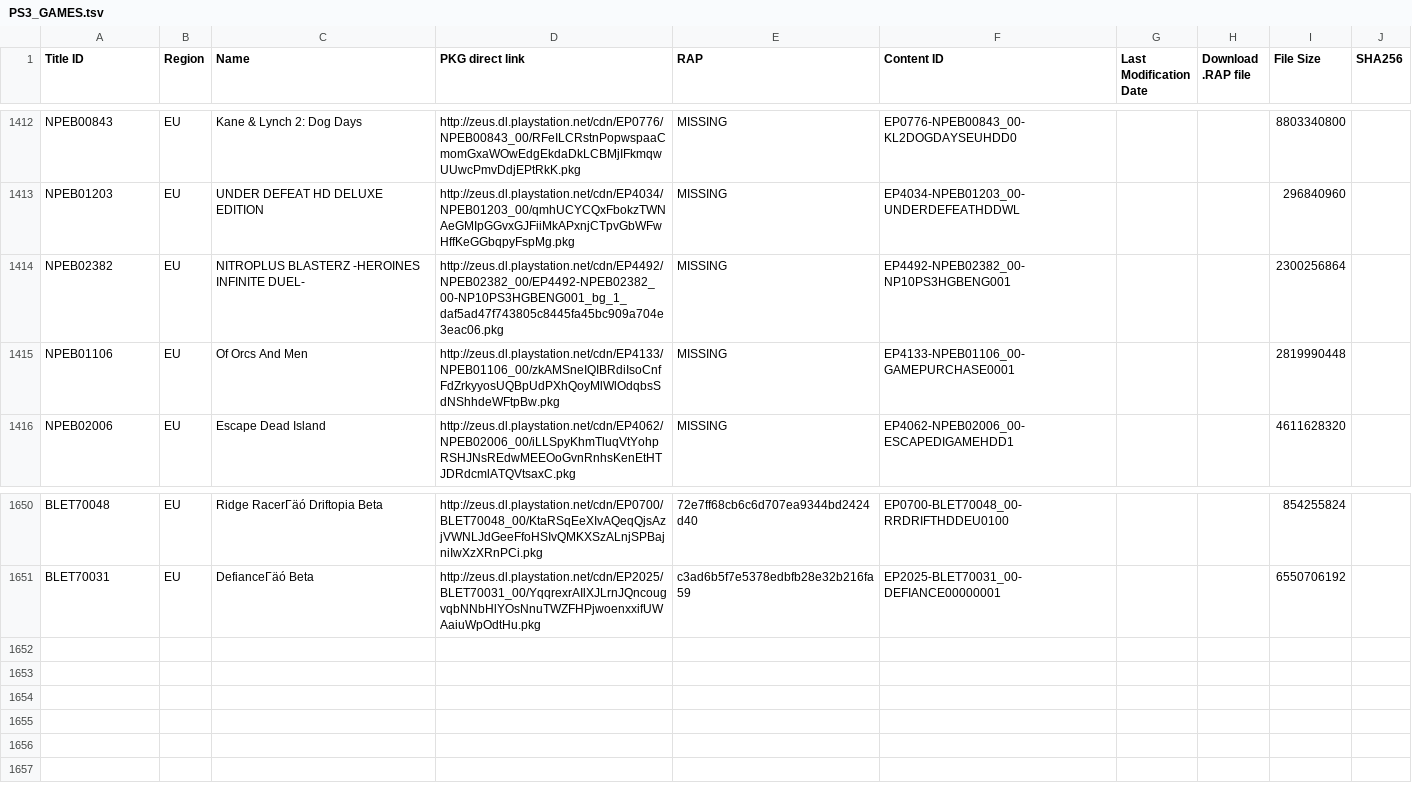
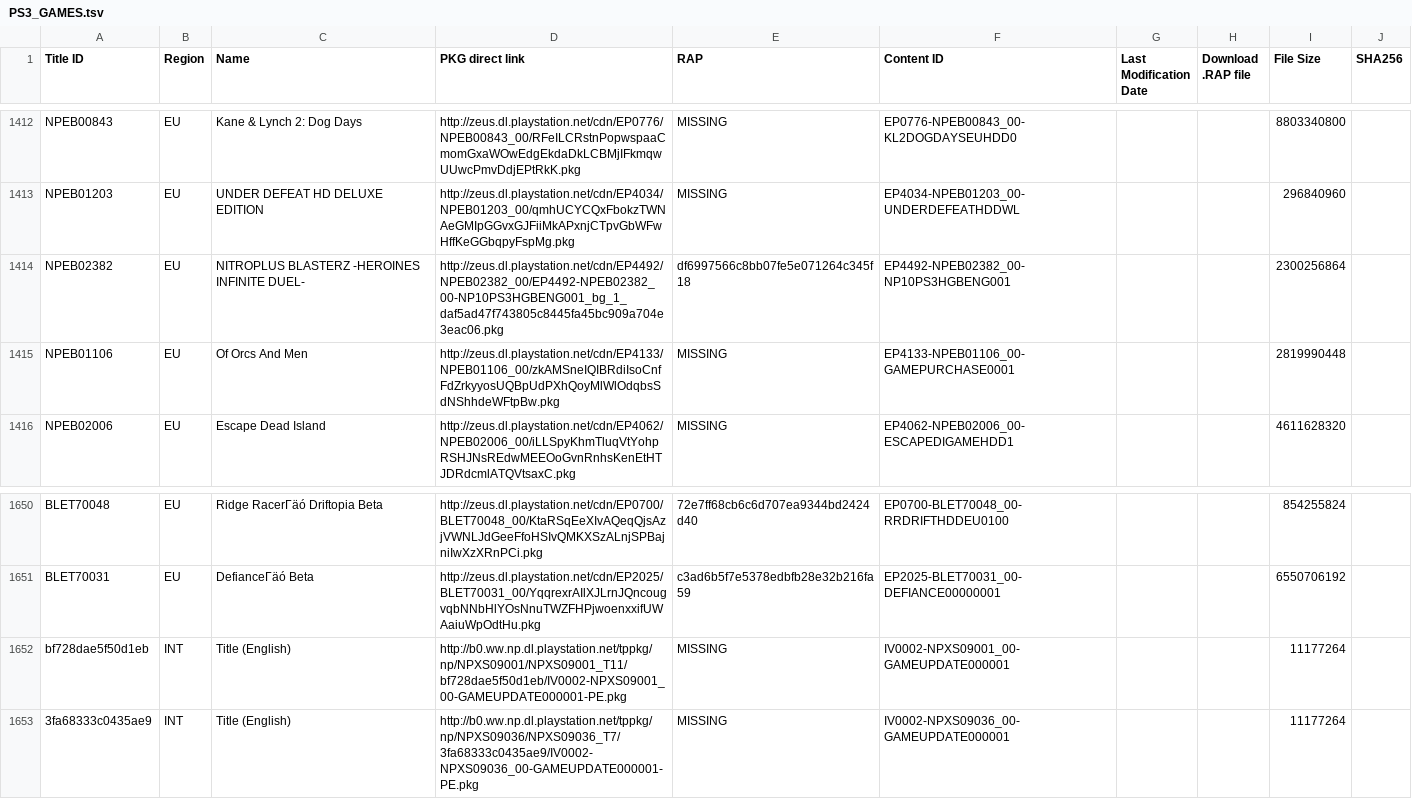
Before and after one commit to ruvelro/PSN-Killer-Database, a TSV file: data/pending/PS3_GAMES.tsv, drawn as a sheet; only a part is shown, gaps mark what is left out.

```diff
--- a/data/pending/PS3_GAMES.tsv
+++ b/data/pending/PS3_GAMES.tsv
@@ -1413,3 +1413,3 @@ NPEB00843	EU	Kane & Lynch 2: Dog Days	http://zeus.dl.playstation.net/cdn/EP0776/
 NPEB01203	EU	UNDER DEFEAT HD DELUXE EDITION	http://zeus.dl.playstation.net/cdn/EP4034/NPEB01203_00/qmhUCYCQxFbokzTWNAeGMIpGGvxGJFiiMkAPxnjCTpvGbWFwHffKeGGbqpyFspMg.pkg	MISSING	EP4034-NPEB01203_00-UNDERDEFEATHDDWL			296840960	
-NPEB02382	EU	NITROPLUS BLASTERZ -HEROINES INFINITE DUEL-	http://zeus.dl.playstation.net/cdn/EP4492/NPEB02382_00/EP4492-NPEB02382_00-NP10PS3HGBENG001_bg_1_daf5ad47f743805c8445fa45bc909a704e3eac06.pkg	MISSING	EP4492-NPEB02382_00-NP10PS3HGBENG001			2300256864	
+NPEB02382	EU	NITROPLUS BLASTERZ -HEROINES INFINITE DUEL-	http://zeus.dl.playstation.net/cdn/EP4492/NPEB02382_00/EP4492-NPEB02382_00-NP10PS3HGBENG001_bg_1_daf5ad47f743805c8445fa45bc909a704e3eac06.pkg	df6997566c8bb07fe5e071264c345f18	EP4492-NPEB02382_00-NP10PS3HGBENG001			2300256864	
 NPEB01106	EU	Of Orcs And Men	http://zeus.dl.playstation.net/cdn/EP4133/NPEB01106_00/zkAMSneIQIBRdiIsoCnfFdZrkyyosUQBpUdPXhQoyMlWlOdqbsSdNShhdeWFtpBw.pkg	MISSING	EP4133-NPEB01106_00-GAMEPURCHASE0001			2819990448	
@@ -1651 +1651,3 @@ BLET70048	EU	Ridge RacerΓäó Driftopia Beta	http://zeus.dl.playstation.net/cdn
 BLET70031	EU	DefianceΓäó Beta	http://zeus.dl.playstation.net/cdn/EP2025/BLET70031_00/YqqrexrAIlXJLrnJQncougvqbNNbHlYOsNnuTWZFHPjwoenxxifUWAaiuWpOdtHu.pkg	c3ad6b5f7e5378edbfb28e32b216fa59	EP2025-BLET70031_00-DEFIANCE00000001			6550706192	
+bf728dae5f50d1eb	INT	Title (English)	http://b0.ww.np.dl.playstation.net/tppkg/np/NPXS09001/NPXS09001_T11/bf728dae5f50d1eb/IV0002-NPXS09001_00-GAMEUPDATE000001-PE.pkg	MISSING	IV0002-NPXS09001_00-GAMEUPDATE000001			11177264	
+3fa68333c0435ae9	INT	Title (English)	http://b0.ww.np.dl.playstation.net/tppkg/np/NPXS09036/NPXS09036_T7/3fa68333c0435ae9/IV0002-NPXS09036_00-GAMEUPDATE000001-PE.pkg	MISSING	IV0002-NPXS09036_00-GAMEUPDATE000001			11177264	
```
Also changed, not shown: 2 other files.
